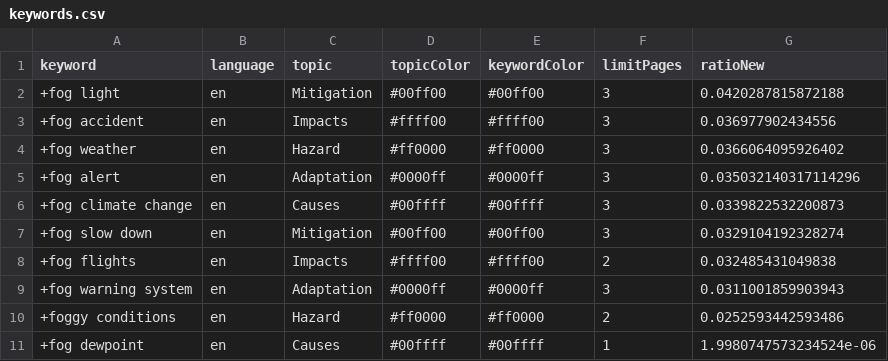
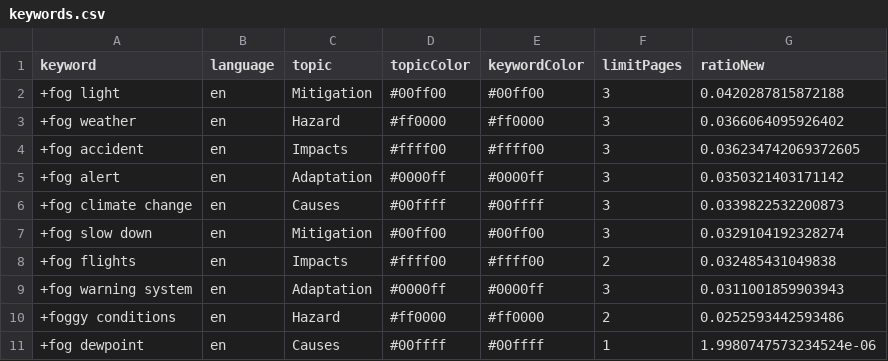
Before and after one commit to svpblank1/FogIsComing, a CSV file: keywords.csv, drawn as a sheet.

Commit message:
Commit from GitHub Actions (harvest:0.0)

```diff
--- a/keywords.csv
+++ b/keywords.csv
@@ -2,5 +2,5 @@ keyword,language,topic,topicColor,keywordColor,limitPages,ratioNew
 +fog light,en,Mitigation,#00ff00,#00ff00,3,0.0420287815872188
-+fog accident,en,Impacts,#ffff00,#ffff00,3,0.036977902434556
 +fog weather,en,Hazard,#ff0000,#ff0000,3,0.0366064095926402
-+fog alert,en,Adaptation,#0000ff,#0000ff,3,0.035032140317114296
++fog accident,en,Impacts,#ffff00,#ffff00,3,0.036234742069372605
++fog alert,en,Adaptation,#0000ff,#0000ff,3,0.0350321403171142
 +fog climate change,en,Causes,#00ffff,#00ffff,3,0.0339822532200873
```
